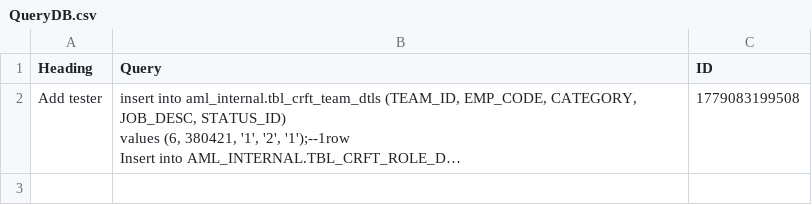
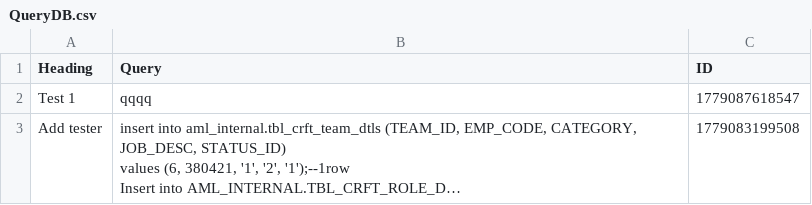
Before and after one commit to SANJUPR/Query-Handler, a CSV file: QueryDB.csv, drawn as a sheet; long unchanged cells end in …; the diff names each change by its address in the sheet, - before the commit and + after, or states it on an @@ line.

Commit message:
Dashboard database configuration updates [skip ci]

```diff
--- a/QueryDB.csv
+++ b/QueryDB.csv
+row 2: Test 1 | qqqq | 1779087618547
```
